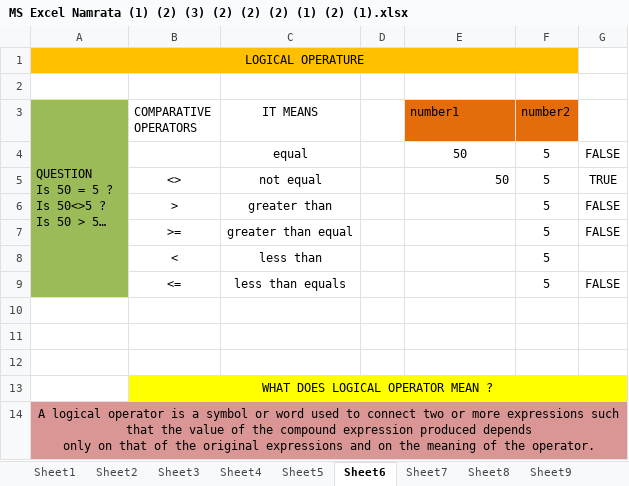
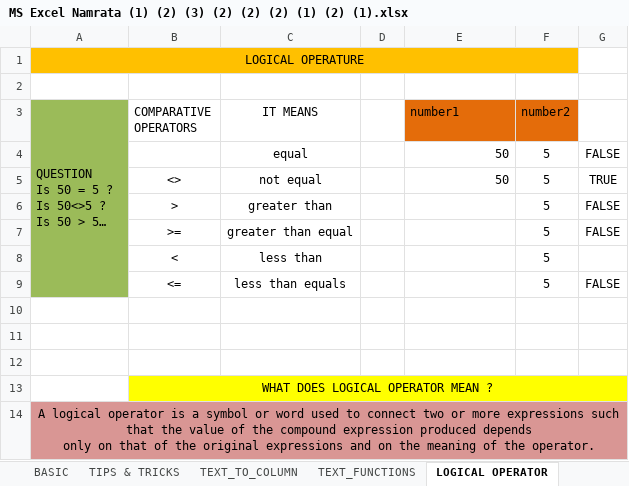
Before and after one commit to namratachettri/For-presentation, an Excel workbook: MS Excel Namrata (1) (2) (3) (2) (2) (2) (1) (2) (1).xlsx, sheet LOGICAL OPERATOR, drawn as a sheet; long unchanged cells end in …; values as stored, in another font and other column widths than the file's, no borders; the diff names each change by its address in the sheet, - before the commit and + after, or states it on an @@ line.

```diff
--- a/MS Excel Namrata (1) (2) (3) (2) (2) (2) (1) (2) (1).xlsx (sheet LOGICAL OPERATOR)
+++ b/MS Excel Namrata (1) (2) (3) (2) (2) (2) (1) (2) (1).xlsx (sheet LOGICAL OPERATOR)
-sheet tab: Sheet2
+sheet tab: BASIC
-sheet tab: Sheet3
+sheet tab: TIPS & TRICKS
-sheet tab: Sheet4
+sheet tab: TEXT_TO_COLUMN
-sheet tab: Sheet5
+sheet tab: TEXT_FUNCTIONS
-sheet tab: Sheet6
+sheet tab: LOGICAL OPERATOR
-E4 alignment: center
+E4 alignment: right
```
Also changed, not shown: sheet DROPDOWN & barcode, sheet MACROS, sheet HYPERLINK, sheet DATE_FUNCTIONS, other sheet tabs, formulas that keep their value, charts or pictures.
